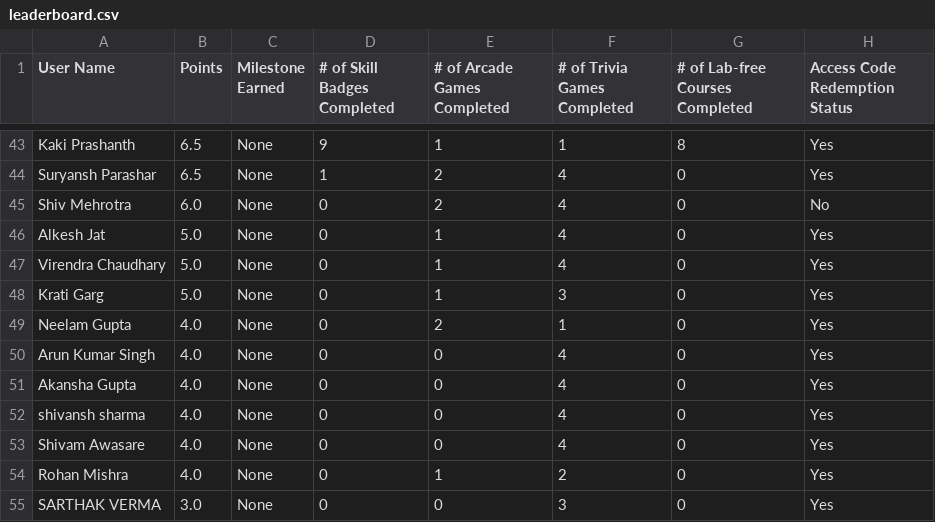
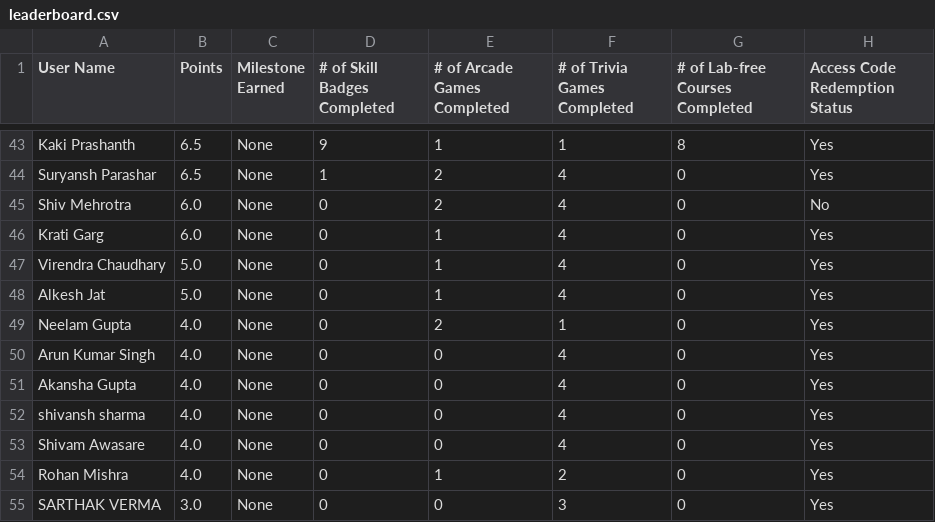
Before and after one commit to DhruvKBansal/GCAF2, a CSV file: leaderboard.csv, drawn as a sheet; only a part is shown, gaps mark what is left out; the diff covers the shown part only.

```diff
--- a/leaderboard.csv
+++ b/leaderboard.csv
@@ -45,5 +45,5 @@ Suryansh Parashar,6.5,None,1,2,4,0,Yes
 Shiv Mehrotra,6.0,None,0,2,4,0,No
+Krati Garg,6.0,None,0,1,4,0,Yes
+Virendra Chaudhary,5.0,None,0,1,4,0,Yes
 Alkesh Jat,5.0,None,0,1,4,0,Yes
-Virendra Chaudhary,5.0,None,0,1,4,0,Yes
-Krati Garg,5.0,None,0,1,3,0,Yes
 Neelam Gupta,4.0,None,0,2,1,0,Yes
```
Also changed, not shown: 4 added rows, 4 removed rows, 3 moved rows and 15 edited cells elsewhere in this file.
